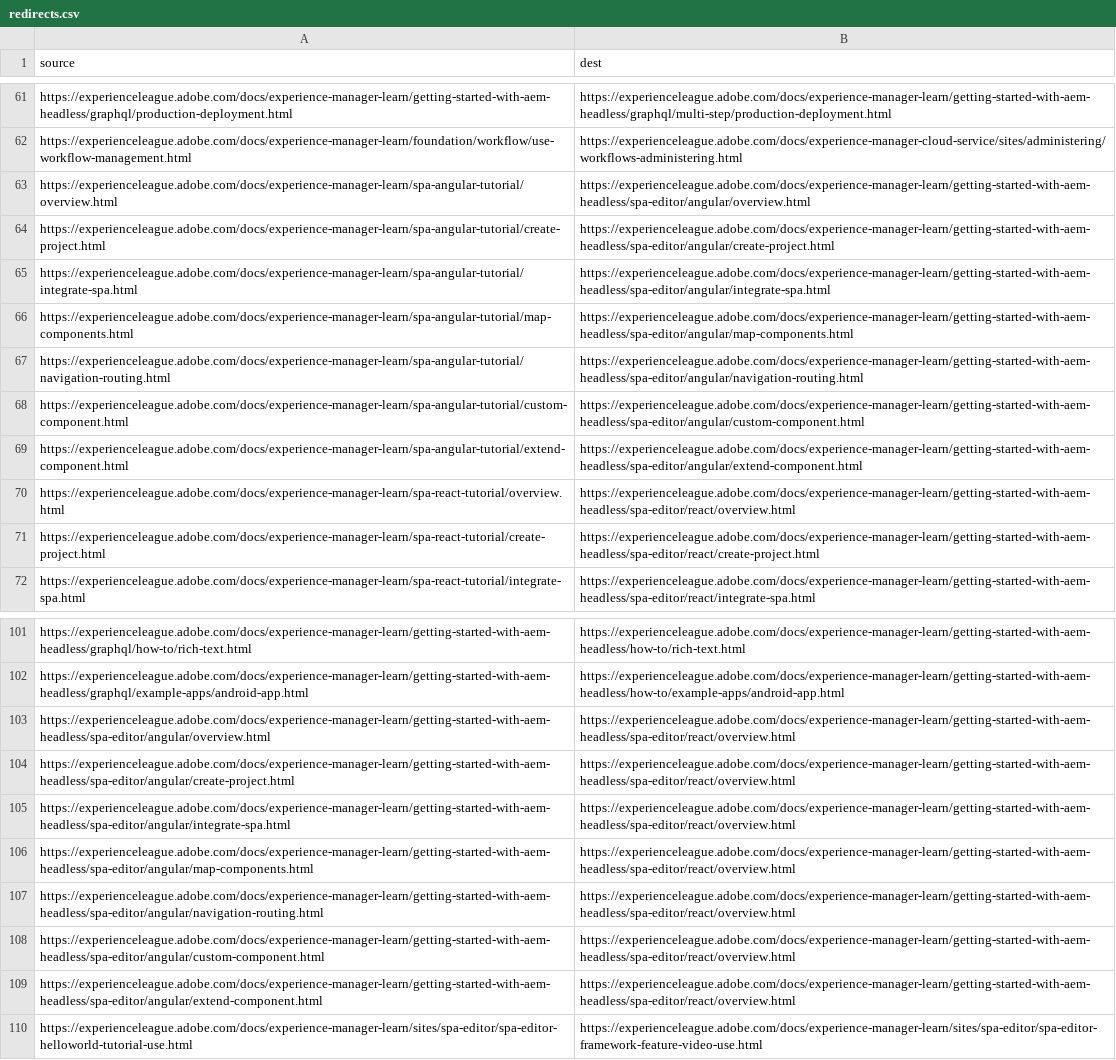
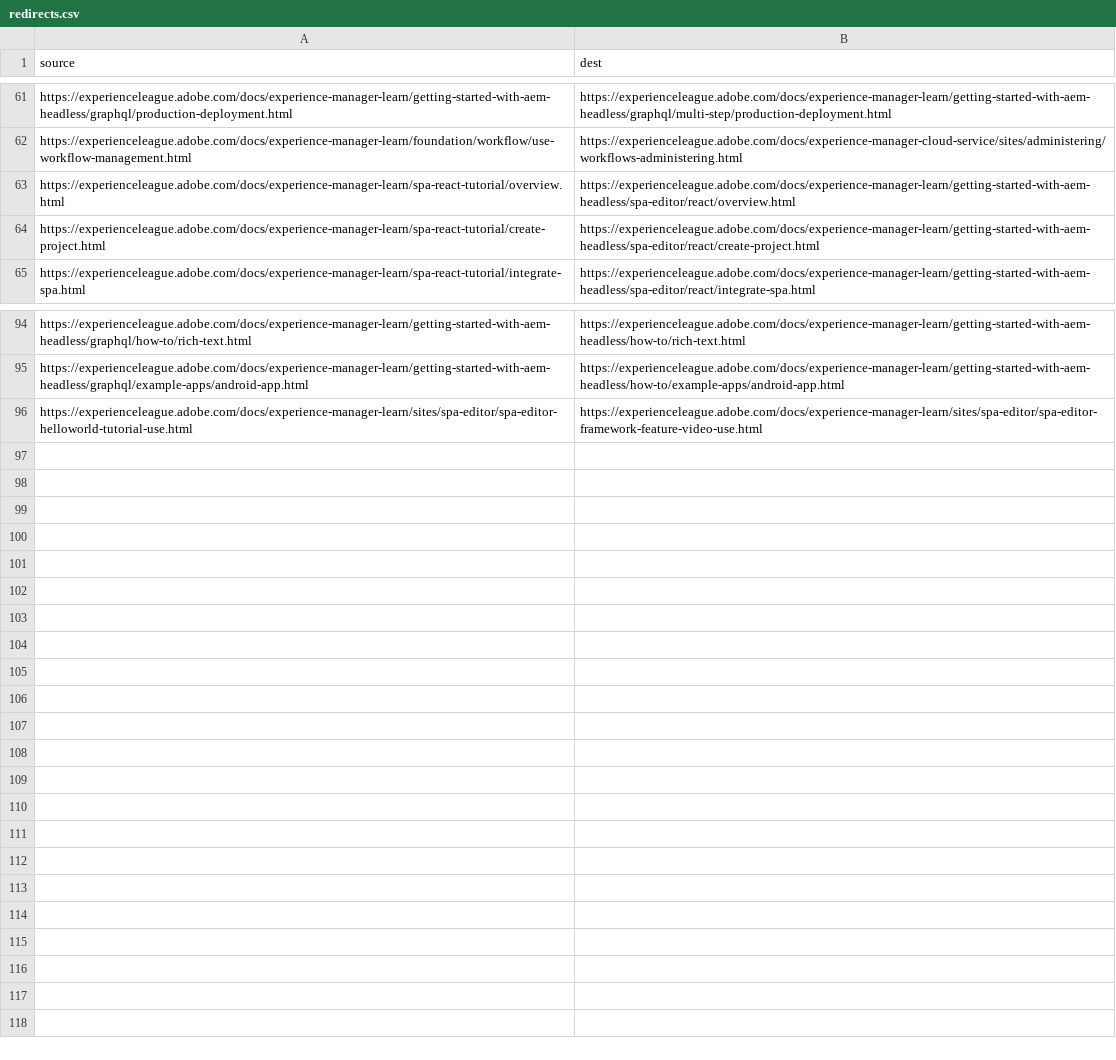
Before and after one commit to AdobeDocs/experience-manager-learn.zh-Hant, a CSV file: redirects.csv, drawn as a sheet; only a part is shown, gaps mark what is left out.

Commit message:
Synced non localizable files from repo .

```diff
--- a/redirects.csv
+++ b/redirects.csv
@@ -62,9 +62,2 @@ https://experienceleague.adobe.com/docs/experience-manager-learn/getting-started
 https://experienceleague.adobe.com/docs/experience-manager-learn/foundation/workflow/use-workflow-management.html,https://experienceleague.adobe.com/docs/experience-manager-cloud-service/sites/administering/workflows-administering.html
-https://experienceleague.adobe.com/docs/experience-manager-learn/spa-angular-tutorial/overview.html,https://experienceleague.adobe.com/docs/experience-manager-learn/getting-started-with-aem-headless/spa-editor/angular/overview.html
-https://experienceleague.adobe.com/docs/experience-manager-learn/spa-angular-tutorial/create-project.html,https://experienceleague.adobe.com/docs/experience-manager-learn/getting-started-with-aem-headless/spa-editor/angular/create-project.html
-https://experienceleague.adobe.com/docs/experience-manager-learn/spa-angular-tutorial/integrate-spa.html,https://experienceleague.adobe.com/docs/experience-manager-learn/getting-started-with-aem-headless/spa-editor/angular/integrate-spa.html
-https://experienceleague.adobe.com/docs/experience-manager-learn/spa-angular-tutorial/map-components.html,https://experienceleague.adobe.com/docs/experience-manager-learn/getting-started-with-aem-headless/spa-editor/angular/map-components.html
-https://experienceleague.adobe.com/docs/experience-manager-learn/spa-angular-tutorial/navigation-routing.html,https://experienceleague.adobe.com/docs/experience-manager-learn/getting-started-with-aem-headless/spa-editor/angular/navigation-routing.html
-https://experienceleague.adobe.com/docs/experience-manager-learn/spa-angular-tutorial/custom-component.html,https://experienceleague.adobe.com/docs/experience-manager-learn/getting-started-with-aem-headless/spa-editor/angular/custom-component.html
-https://experienceleague.adobe.com/docs/experience-manager-learn/spa-angular-tutorial/extend-component.html,https://experienceleague.adobe.com/docs/experience-manager-learn/getting-started-with-aem-headless/spa-editor/angular/extend-component.html
 https://experienceleague.adobe.com/docs/experience-manager-learn/spa-react-tutorial/overview.html,https://experienceleague.adobe.com/docs/experience-manager-learn/getting-started-with-aem-headless/spa-editor/react/overview.html
@@ -102,9 +95,2 @@ https://experienceleague.adobe.com/docs/experience-manager-learn/getting-started
 https://experienceleague.adobe.com/docs/experience-manager-learn/getting-started-with-aem-headless/graphql/example-apps/android-app.html,https://experienceleague.adobe.com/docs/experience-manager-learn/getting-started-with-aem-headless/how-to/example-apps/android-app.html
-https://experienceleague.adobe.com/docs/experience-manager-learn/getting-started-with-aem-headless/spa-editor/angular/overview.html,https://experienceleague.adobe.com/docs/experience-manager-learn/getting-started-with-aem-headless/spa-editor/react/overview.html
-https://experienceleague.adobe.com/docs/experience-manager-learn/getting-started-with-aem-headless/spa-editor/angular/create-project.html,https://experienceleague.adobe.com/docs/experience-manager-learn/getting-started-with-aem-headless/spa-editor/react/overview.html
-https://experienceleague.adobe.com/docs/experience-manager-learn/getting-started-with-aem-headless/spa-editor/angular/integrate-spa.html,https://experienceleague.adobe.com/docs/experience-manager-learn/getting-started-with-aem-headless/spa-editor/react/overview.html
-https://experienceleague.adobe.com/docs/experience-manager-learn/getting-started-with-aem-headless/spa-editor/angular/map-components.html,https://experienceleague.adobe.com/docs/experience-manager-learn/getting-started-with-aem-headless/spa-editor/react/overview.html
-https://experienceleague.adobe.com/docs/experience-manager-learn/getting-started-with-aem-headless/spa-editor/angular/navigation-routing.html,https://experienceleague.adobe.com/docs/experience-manager-learn/getting-started-with-aem-headless/spa-editor/react/overview.html
-https://experienceleague.adobe.com/docs/experience-manager-learn/getting-started-with-aem-headless/spa-editor/angular/custom-component.html,https://experienceleague.adobe.com/docs/experience-manager-learn/getting-started-with-aem-headless/spa-editor/react/overview.html
-https://experienceleague.adobe.com/docs/experience-manager-learn/getting-started-with-aem-headless/spa-editor/angular/extend-component.html,https://experienceleague.adobe.com/docs/experience-manager-learn/getting-started-with-aem-headless/spa-editor/react/overview.html
 https://experienceleague.adobe.com/docs/experience-manager-learn/sites/spa-editor/spa-editor-helloworld-tutorial-use.html,https://experienceleague.adobe.com/docs/experience-manager-learn/sites/spa-editor/spa-editor-framework-feature-video-use.html
```
